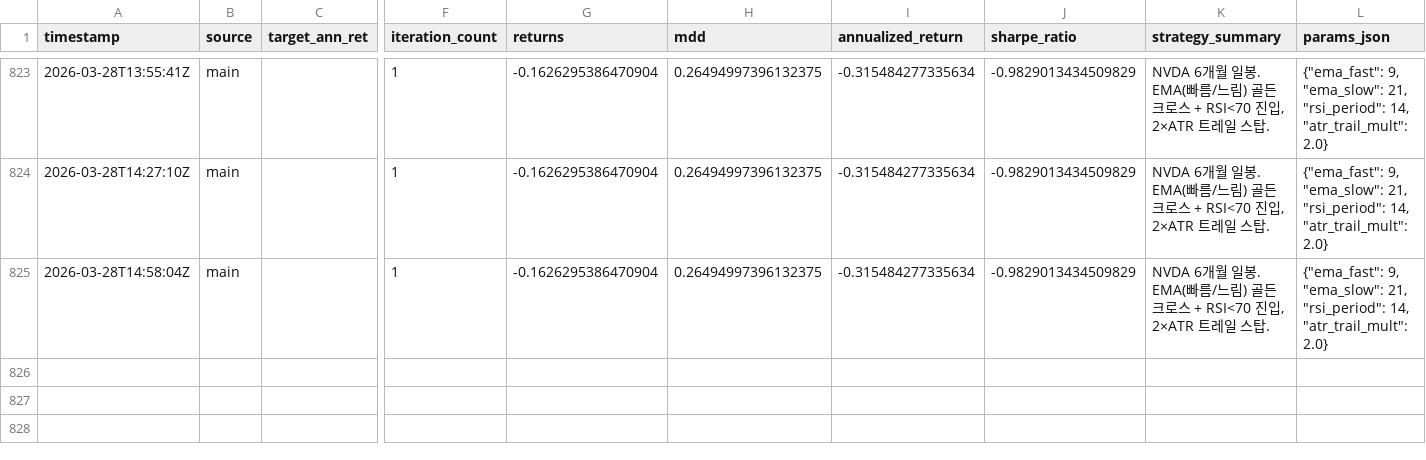
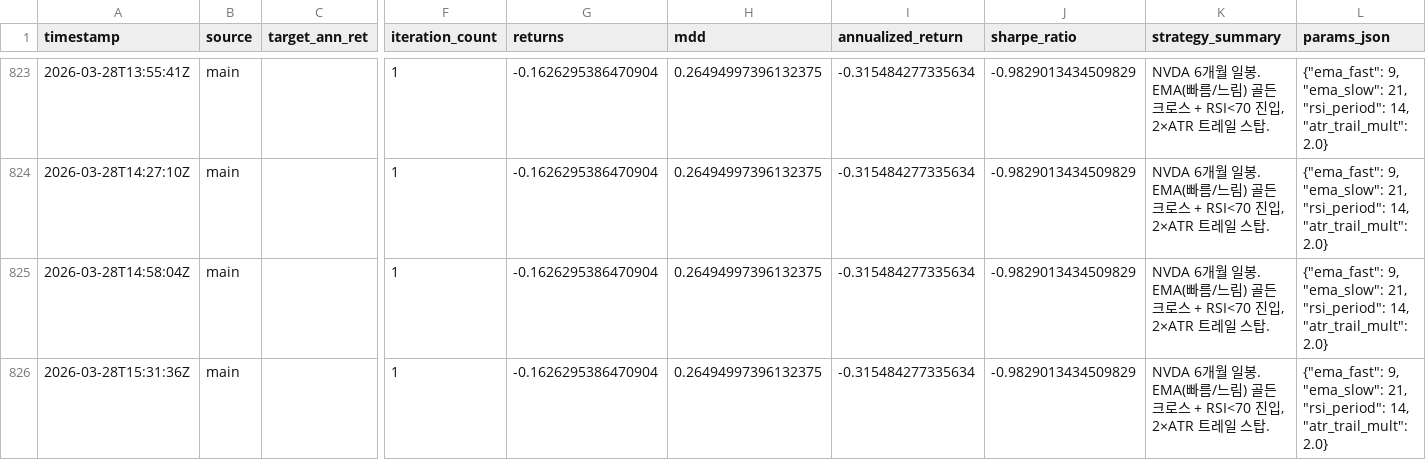
Before and after one commit to seokjun0319/QuantLabs, a CSV file: data/optimization_log.csv, drawn as a sheet; only a part is shown, gaps mark what is left out; rows hold the shown columns only; the diff names each change by its address in the sheet, - before the commit and + after, or states it on an @@ line.

```diff
--- a/data/optimization_log.csv
+++ b/data/optimization_log.csv
+row 826: 2026-03-28T15:31:36Z | main |  | 1 | -0.1626295386470904 | 0.26494997396132375 | -0.315484277335634 | -0.9829013434509829 | NVDA 6개월 일봉. EMA(빠름/느림) 골든크로스 + RSI<70 진입, 2×ATR 트레일 스탑. | {"ema_fast": 9, "ema_slow": 21, "rsi_period": 14, "atr_trail_mult": 2.0}
```
Also changed, not shown: 1 other file.
